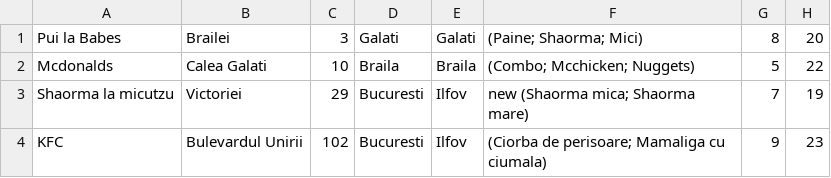
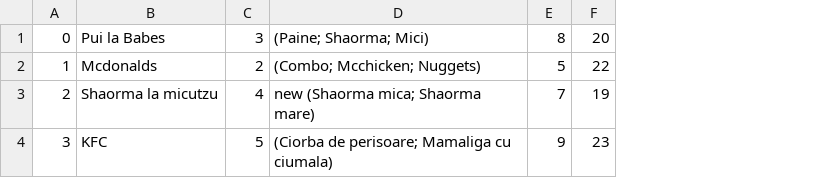
Before and after one commit to giobiba/ProiectPAO, a CSV file: src/src/main/resources/locales.csv, drawn as a sheet; removed rows and columns are numbered as before the commit, all else as after; the diff names each change by its address in the sheet, - before the commit and + after, or states it on an @@ line.

```diff
--- a/src/src/main/resources/locales.csv
+++ b/src/src/main/resources/locales.csv
+column A, rows 1-4: 0 | 1 | 2 | 3
-column B, rows 1-4: Brailei | Calea Galati | Victoriei | Bulevardul Unirii
-column D, rows 1-4: Galati | Braila | Bucuresti | Bucuresti
-column E, rows 1-4: Galati | Braila | Ilfov | Ilfov
-C2: 10
+C2: 2
-C3: 29
+C3: 4
-C4: 102
+C4: 5
```
Also changed, not shown: locales.csv, 19 other files.
